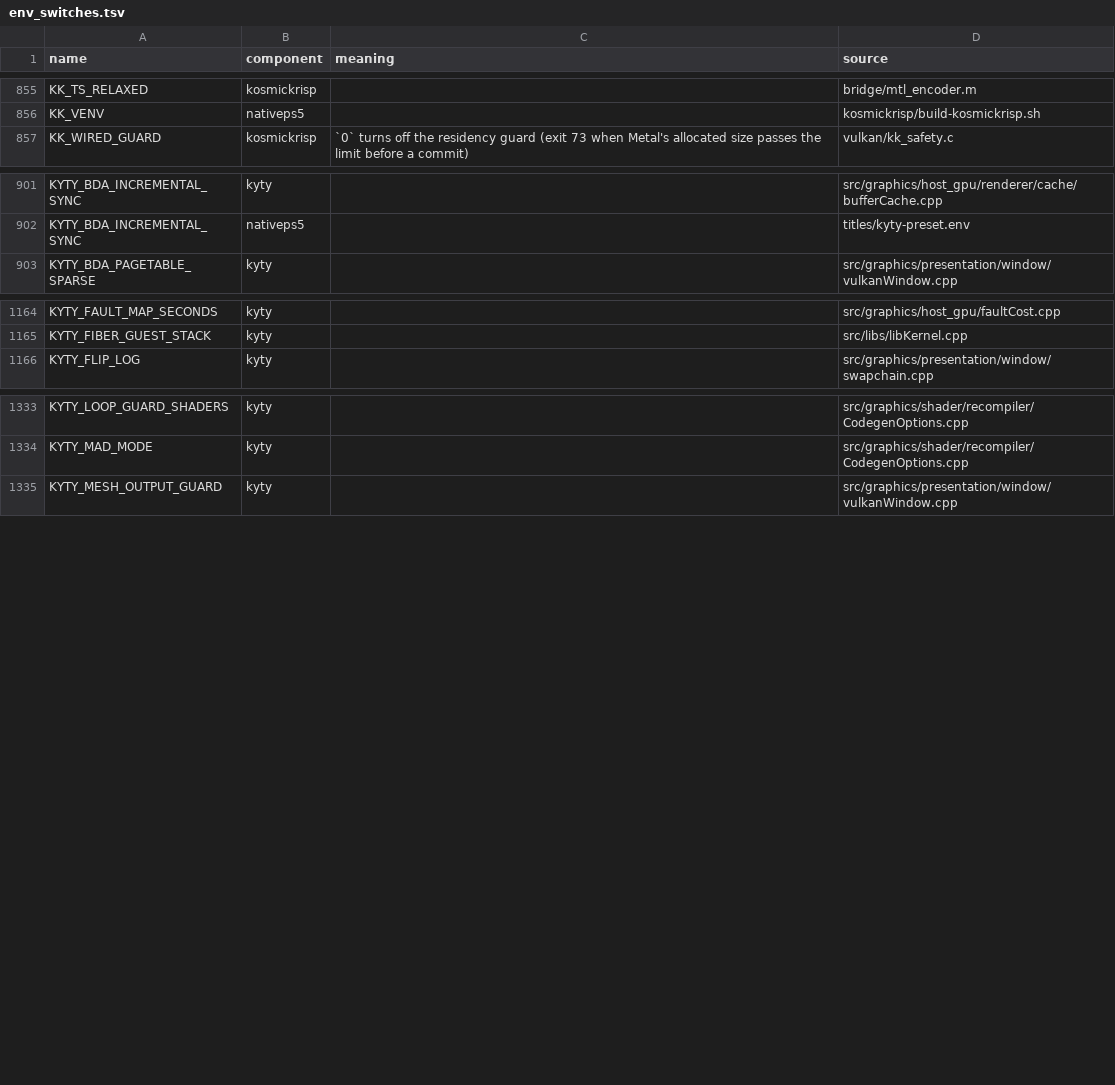
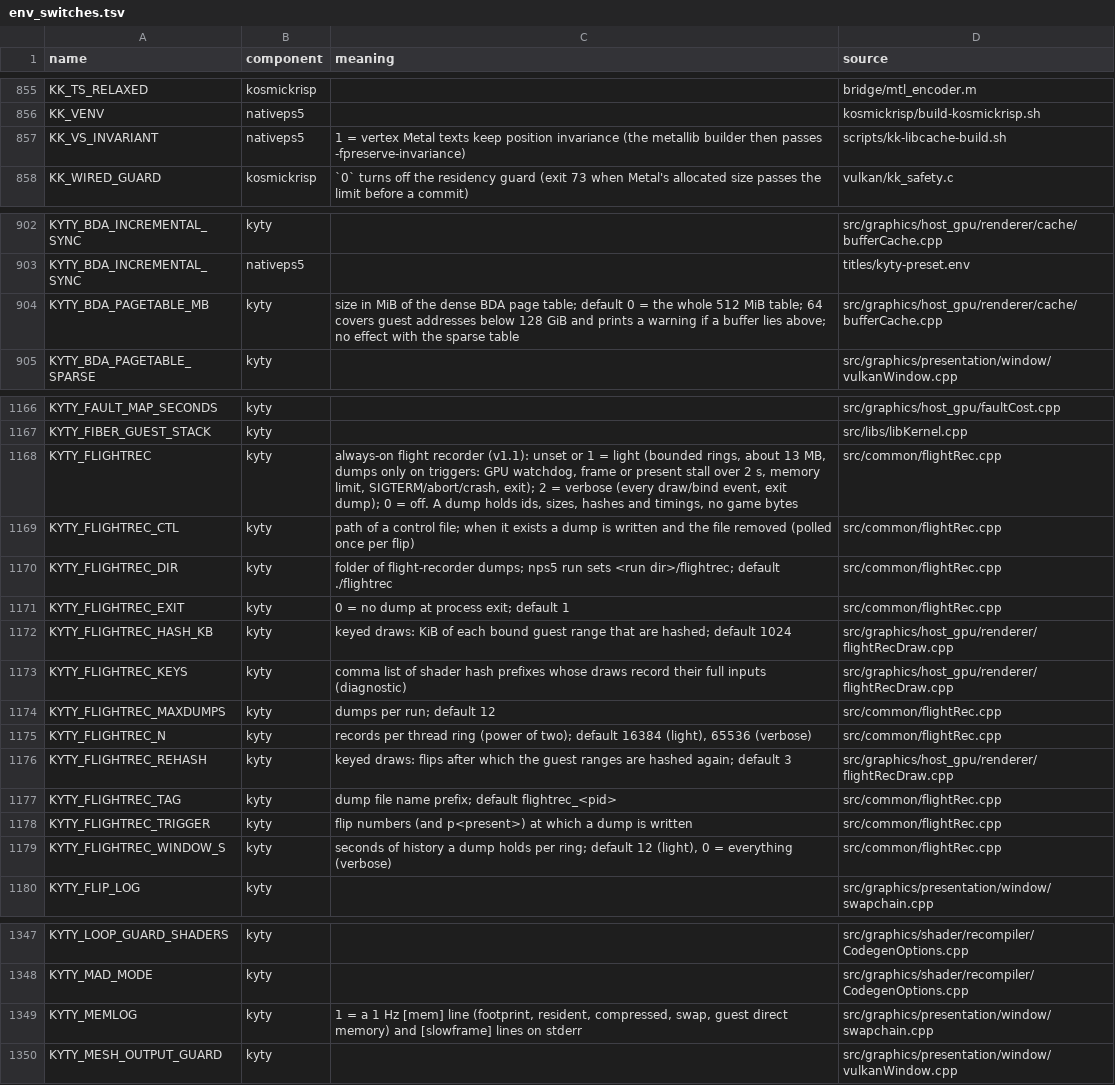
Before and after one commit to computerguy526/nativeps5, a TSV file: docs/env_switches.tsv, drawn as a sheet; only a part is shown, gaps mark what is left out; the diff covers the shown part only; the diff names each change by its address in the sheet, - before the commit and + after, or states it on an @@ line.

```diff
--- a/docs/env_switches.tsv
+++ b/docs/env_switches.tsv
+row 857: KK_VS_INVARIANT | nativeps5 | 1 = vertex Metal texts keep position invariance (the metallib builder then passes -fpreserve-invariance) | scripts/kk-libcache-build.sh
+row 904: KYTY_BDA_PAGETABLE_MB | kyty | size in MiB of the dense BDA page table; default 0 = the whole 512 MiB table; 64 covers guest addresses below 128 GiB and prints a warning if a buffer lies above; no effect with the sparse table | src/graphics/host_gpu/renderer/cache/bufferCache.cpp
+row 1168: KYTY_FLIGHTREC | kyty | always-on flight recorder (v1.1): unset or 1 = light (bounded rings, about 13 MB, dumps only on triggers: GPU watchdog, frame or present stall over 2 s, memory limit, SIGTERM/abort/crash, exit); 2 = verbose (every draw/bind event, exit dump); 0 = off. A dump holds ids, sizes, hashes and timings, no game bytes | src/common/flightRec.cpp
+row 1169: KYTY_FLIGHTREC_CTL | kyty | path of a control file; when it exists a dump is written and the file removed (polled once per flip) | src/common/flightRec.cpp
+row 1170: KYTY_FLIGHTREC_DIR | kyty | folder of flight-recorder dumps; nps5 run sets <run dir>/flightrec; default ./flightrec | src/common/flightRec.cpp
+row 1171: KYTY_FLIGHTREC_EXIT | kyty | 0 = no dump at process exit; default 1 | src/common/flightRec.cpp
+row 1172: KYTY_FLIGHTREC_HASH_KB | kyty | keyed draws: KiB of each bound guest range that are hashed; default 1024 | src/graphics/host_gpu/renderer/flightRecDraw.cpp
+row 1173: KYTY_FLIGHTREC_KEYS | kyty | comma list of shader hash prefixes whose draws record their full inputs (diagnostic) | src/graphics/host_gpu/renderer/flightRecDraw.cpp
+row 1174: KYTY_FLIGHTREC_MAXDUMPS | kyty | dumps per run; default 12 | src/common/flightRec.cpp
+row 1175: KYTY_FLIGHTREC_N | kyty | records per thread ring (power of two); default 16384 (light), 65536 (verbose) | src/common/flightRec.cpp
+row 1176: KYTY_FLIGHTREC_REHASH | kyty | keyed draws: flips after which the guest ranges are hashed again; default 3 | src/graphics/host_gpu/renderer/flightRecDraw.cpp
+row 1177: KYTY_FLIGHTREC_TAG | kyty | dump file name prefix; default flightrec_<pid> | src/common/flightRec.cpp
+row 1178: KYTY_FLIGHTREC_TRIGGER | kyty | flip numbers (and p<present>) at which a dump is written | src/common/flightRec.cpp
+row 1179: KYTY_FLIGHTREC_WINDOW_S | kyty | seconds of history a dump holds per ring; default 12 (light), 0 = everything (verbose) | src/common/flightRec.cpp
+row 1349: KYTY_MEMLOG | kyty | 1 = a 1 Hz [mem] line (footprint, resident, compressed, swap, guest direct memory) and [slowframe] lines on stderr | src/graphics/presentation/window/swapchain.cpp
```
Also changed, not shown: 4 added rows elsewhere in this file, 3 other files.
